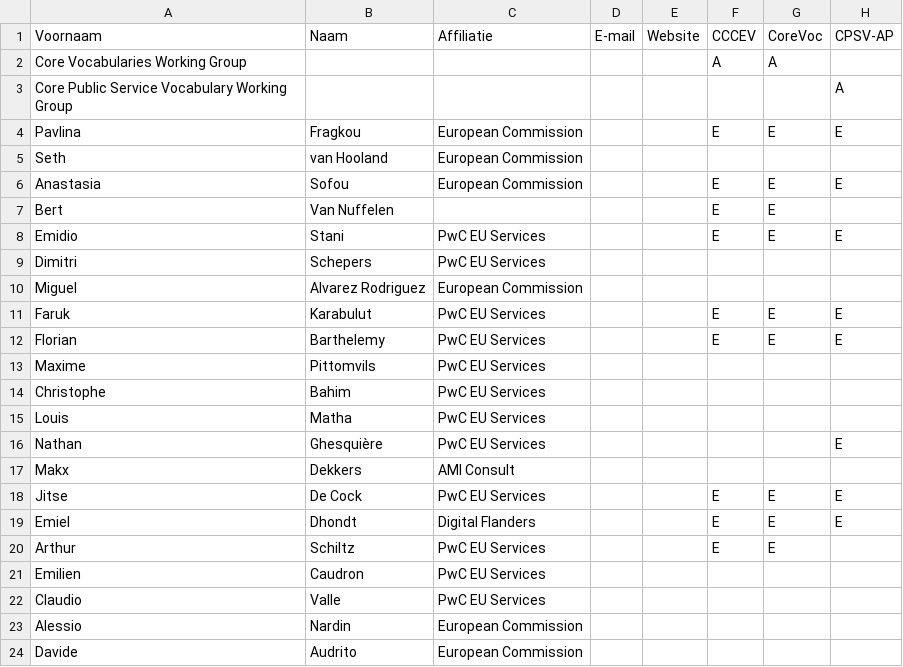
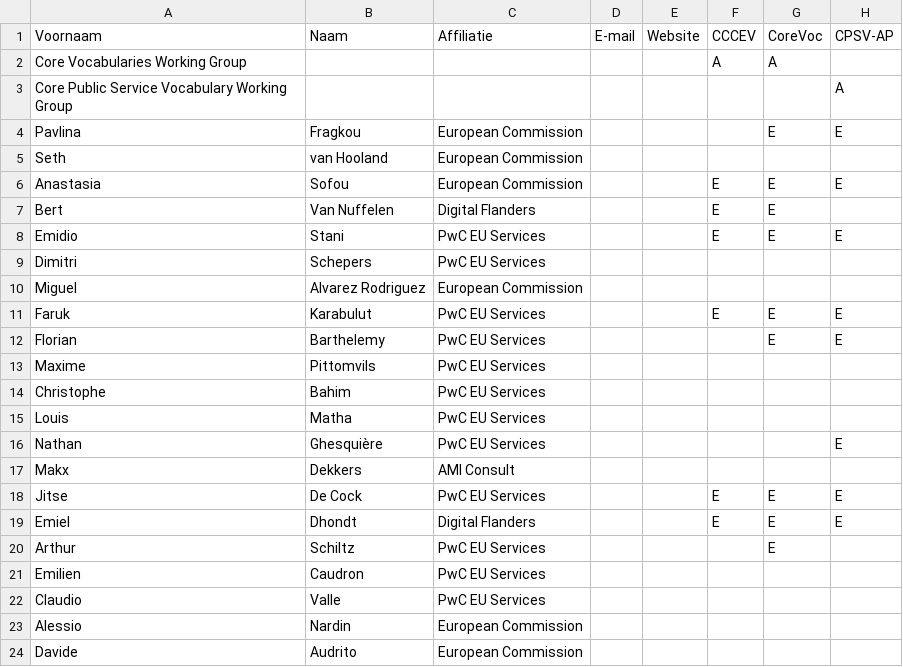
Before and after one commit to SEMICeu/uri.semic.eu-thema, a CSV file: stakeholders.csv, drawn as a sheet; only a part is shown; the diff names each change by its address in the sheet, - before the commit and + after, or states it on an @@ line.

Commit message:
Update affiliation BVN

```diff
--- a/stakeholders.csv
+++ b/stakeholders.csv
-F4 (CCCEV): E
+F4 (CCCEV): (empty)
-C7 (Affiliatie): (empty)
+C7 (Affiliatie): Digital Flanders
-F12 (CCCEV): E
+F12 (CCCEV): (empty)
-F20 (CCCEV): E
+F20 (CCCEV): (empty)
```
